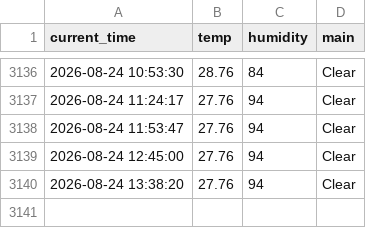
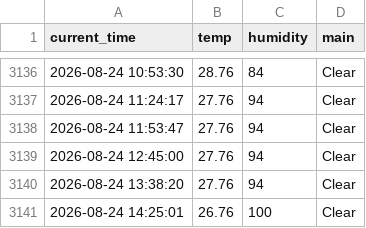
Before and after one commit to 0307102bj41-afk/weather_5m, a CSV file: weather.csv, drawn as a sheet; only a part is shown, gaps mark what is left out.

```diff
--- a/weather.csv
+++ b/weather.csv
@@ -3140 +3140,2 @@ current_time,temp,humidity,main
 2026-08-24 13:38:20,27.76,94,Clear
+2026-08-24 14:25:01,26.76,100,Clear
```
